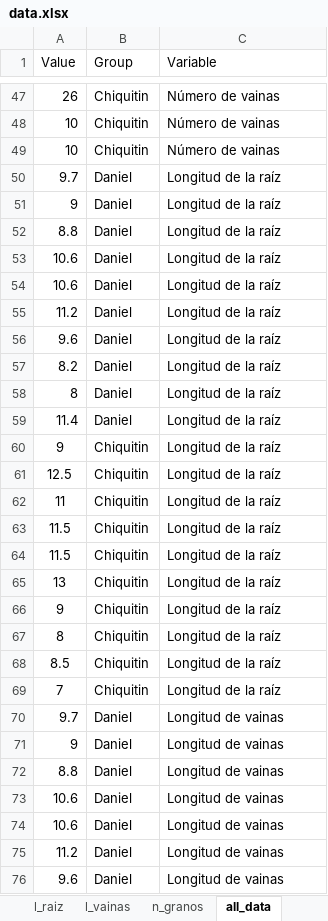
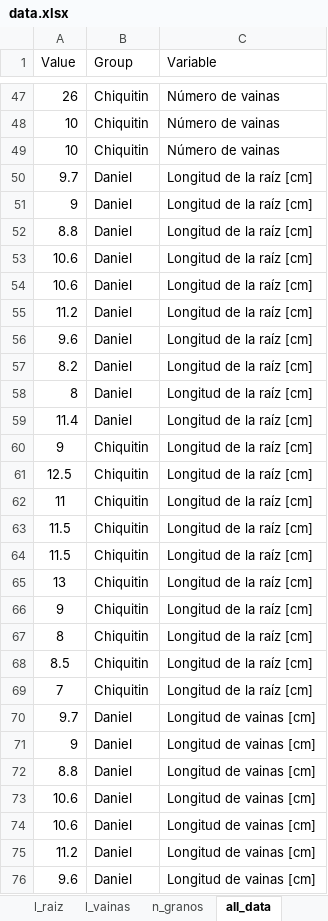
Before and after one commit to DanielQuiroz97/p_vulgaris, an Excel workbook: data.xlsx, sheet all_data, drawn as a sheet; only a part is shown, gaps mark what is left out; values as stored, in another font and other column widths than the file's, no borders; the diff covers the shown part only; the diff names each change by its address in the sheet, - before the commit and + after, or states it on an @@ line.

```diff
--- a/data.xlsx (sheet all_data)
+++ b/data.xlsx (sheet all_data)
-C50:C69 (Variable): Longitud de la raíz
+C50:C69 (Variable): Longitud de la raíz [cm]
-C70:C76 (Variable): Longitud de vainas
+C70:C76 (Variable): Longitud de vainas [cm]
```
Also changed, not shown: 83 edited cells elsewhere in this sheet, 5 other files.
